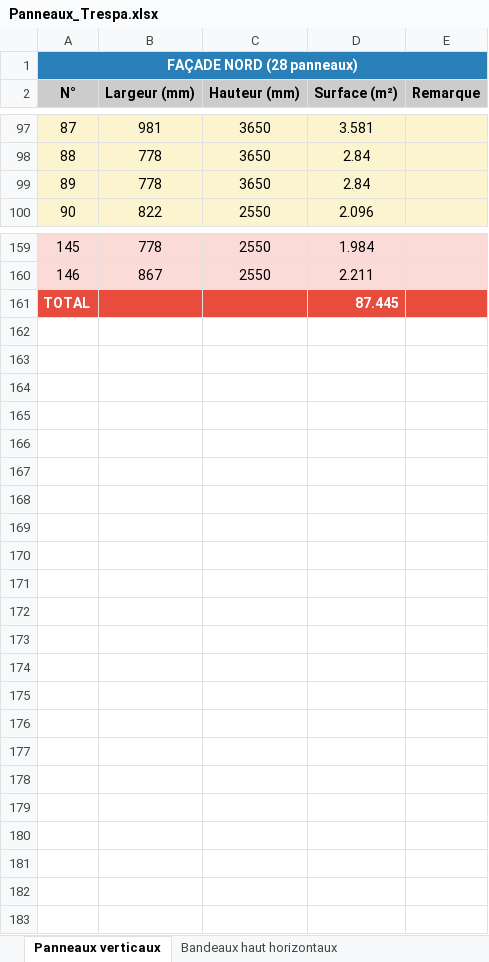
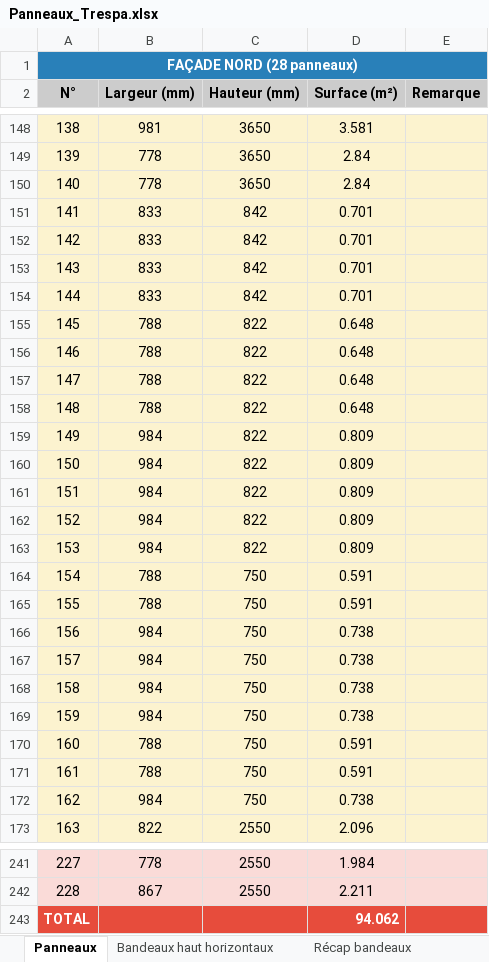
Before and after one commit to Elite-Mage/Calpinage, an Excel workbook: Panneaux_Trespa.xlsx, sheet Panneaux, drawn as a sheet; only a part is shown, gaps mark what is left out; values as stored, in another font and other column widths than the file's, no borders; addresses are those after the commit; the diff covers the shown part only; the diff names each change by its address in the sheet, - before the commit and + after, or states it on an @@ line.

```diff
--- a/Panneaux_Trespa.xlsx (sheet Panneaux)
+++ b/Panneaux_Trespa.xlsx (sheet Panneaux)
-sheet tab: Panneaux verticaux
+sheet tab: Panneaux
@@ column A (N°) renumbered between rows 33 and 242 @@
+row 151: 141 | 833 | 842 | 0.701
+row 152: 142 | 833 | 842 | 0.701
+row 153: 143 | 833 | 842 | 0.701
+row 154: 144 | 833 | 842 | 0.701
+row 155: 145 | 788 | 822 | 0.648
+row 156: 146 | 788 | 822 | 0.648
+row 157: 147 | 788 | 822 | 0.648
+row 158: 148 | 788 | 822 | 0.648
+row 159: 149 | 984 | 822 | 0.809
+row 160: 150 | 984 | 822 | 0.809
+row 161: 151 | 984 | 822 | 0.809
+row 162: 152 | 984 | 822 | 0.809
+row 163: 153 | 984 | 822 | 0.809
+row 164: 154 | 788 | 750 | 0.591
+row 165: 155 | 788 | 750 | 0.591
+row 166: 156 | 984 | 750 | 0.738
+row 167: 157 | 984 | 750 | 0.738
+row 168: 158 | 984 | 750 | 0.738
+row 169: 159 | 984 | 750 | 0.738
+row 170: 160 | 788 | 750 | 0.591
+row 171: 161 | 788 | 750 | 0.591
+row 172: 162 | 984 | 750 | 0.738
-D243 (Surface (m²)): 87.445
+D243 (Surface (m²)): 94.062
```
Also changed, not shown: 60 added rows and 2 edited cells elsewhere in this sheet, sheet Bandeaux haut horizontaux, sheet Récap bandeaux, sheet Récap par façade, other sheet tabs.
